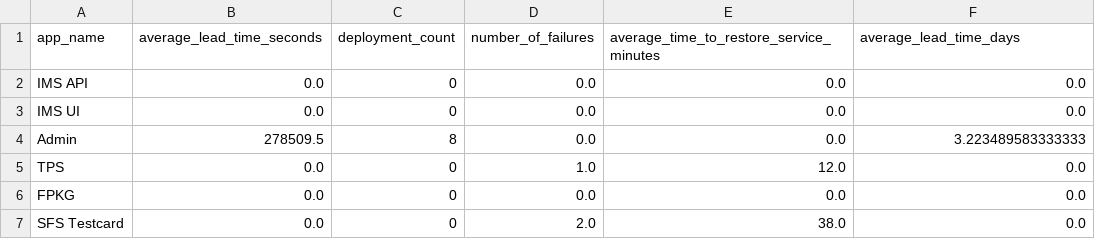
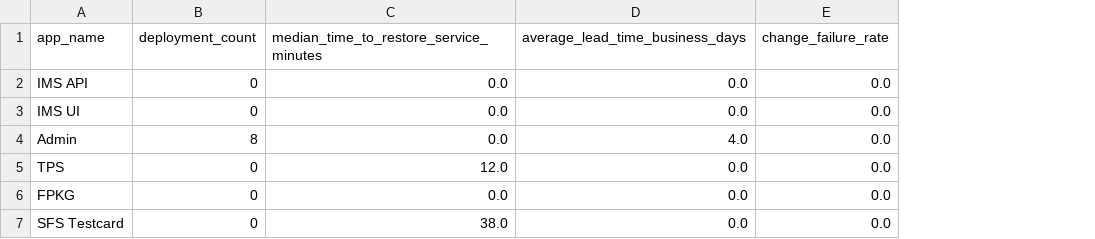
Before and after one commit to asa-leholland/dora-metrics, a CSV file: output.csv, drawn as a sheet; removed rows and columns are numbered as before the commit, all else as after; the diff names each change by its address in the sheet, - before the commit and + after, or states it on an @@ line.

```diff
--- a/output.csv
+++ b/output.csv
-column B (average_lead_time_seconds), rows 2-7: 0.0 | 0.0 | 278509.5 | 0.0 | 0.0 | 0.0
-column D (number_of_failures), rows 2-7: 0.0 | 0.0 | 0.0 | 1.0 | 0.0 | 2.0
+column E (change_failure_rate), rows 2-7: all 0.0
-C1: average_time_to_restore_service_minutes
+C1: median_time_to_restore_service_minutes
-D1: average_lead_time_days
+D1: average_lead_time_business_days
-D4 (average_lead_time_business_days): 3.223489583333333
+D4 (average_lead_time_business_days): 4.0
```
Also changed, not shown: 2 other files.
